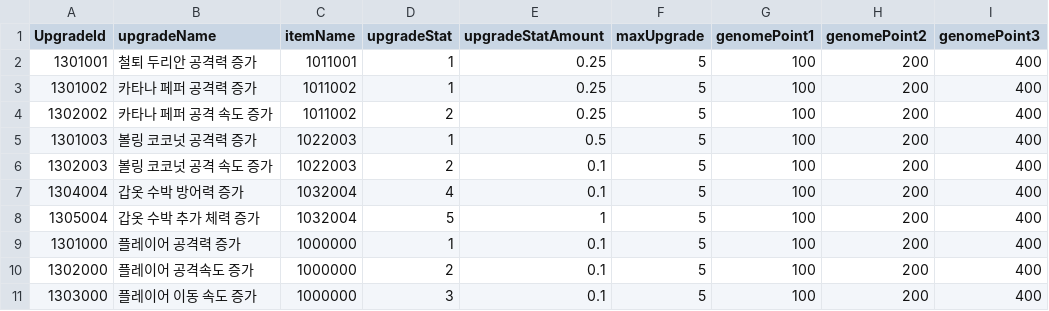
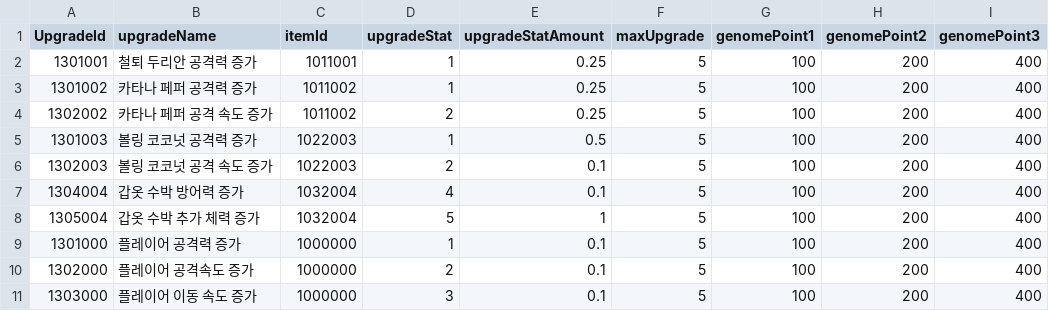
Before and after one commit to Giku77/GenomeSlayer, a CSV file: GenomeSlayer/Assets/Project/Resources/Data/GesTable.csv, drawn as a sheet; only a part is shown; the diff names each change by its address in the sheet, - before the commit and + after, or states it on an @@ line.

```diff
--- a/GenomeSlayer/Assets/Project/Resources/Data/GesTable.csv
+++ b/GenomeSlayer/Assets/Project/Resources/Data/GesTable.csv
-C1: itemName
+C1: itemId
```
Also changed, not shown: 19 other files.
